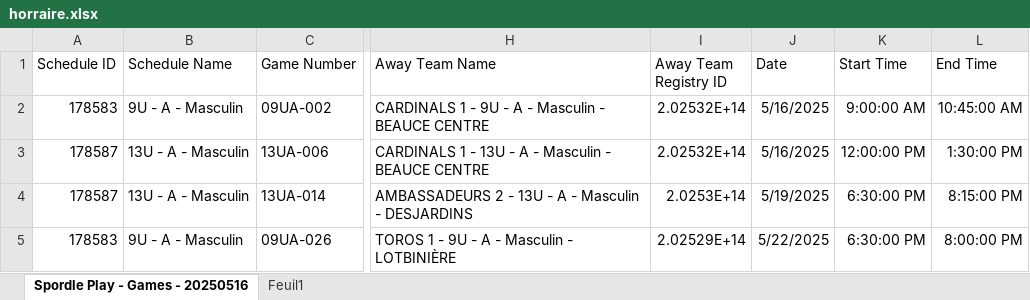
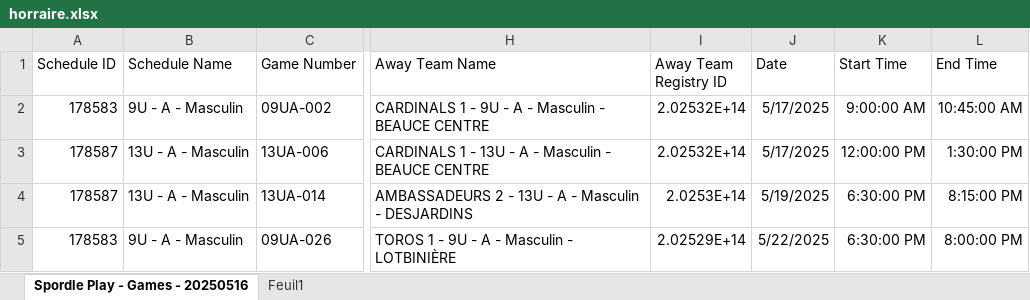
Before and after one commit to gunadeau/ABCO_Automate, an Excel workbook: horraire.xlsx, sheet Spordle Play - Games - 20250516, drawn as a sheet; only a part is shown, gaps mark what is left out; values as stored, in another font and other column widths than the file's, no borders; table styles not drawn; the diff names each change by its address in the sheet, - before the commit and + after, or states it on an @@ line.

Commit message:
Add files via upload

```diff
--- a/horraire.xlsx (sheet Spordle Play - Games - 20250516)
+++ b/horraire.xlsx (sheet Spordle Play - Games - 20250516)
-J2:J3 (Date): 5/16/2025
+J2:J3 (Date): 5/17/2025
```
